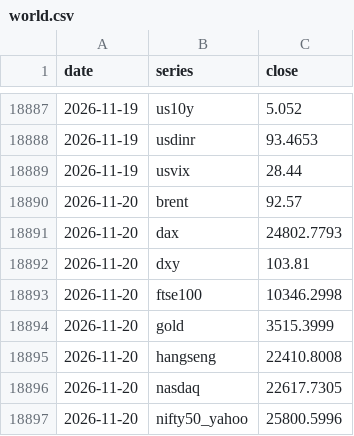
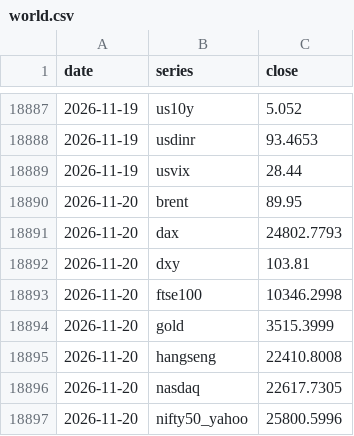
Before and after one commit to pradyumaann/brownian, a CSV file: data/history/world.csv, drawn as a sheet; only a part is shown, gaps mark what is left out.

```diff
--- a/data/history/world.csv
+++ b/data/history/world.csv
@@ -18889,3 +18889,3 @@ date,series,close
 2026-11-19,usvix,28.44
-2026-11-20,brent,92.57
+2026-11-20,brent,89.95
 2026-11-20,dax,24802.7793
```
